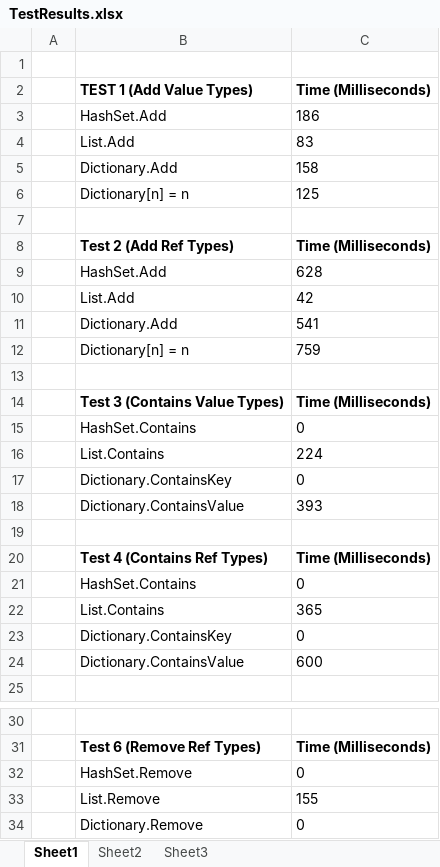
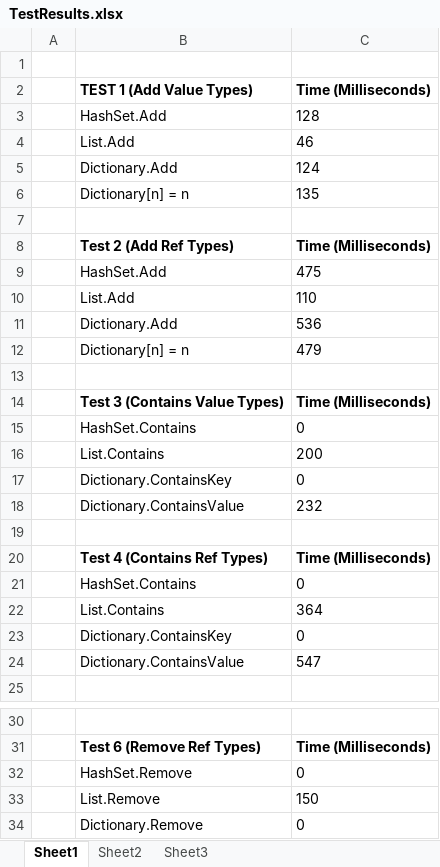
Before and after one commit to theburningmonk/HashSet-vs-List-vs-Dictionary, an Excel workbook: TestResults.xlsx, sheet Sheet1, drawn as a sheet; only a part is shown, gaps mark what is left out; values as stored, in another font and other column widths than the file's, no borders; charts and pictures not drawn; the diff names each change by its address in the sheet, - before the commit and + after, or states it on an @@ line.

Commit message:
updated results

```diff
--- a/TestResults.xlsx (sheet Sheet1)
+++ b/TestResults.xlsx (sheet Sheet1)
-C3 (Time (Milliseconds)): 186
+C3 (Time (Milliseconds)): 128
-C4 (Time (Milliseconds)): 83
+C4 (Time (Milliseconds)): 46
-C5 (Time (Milliseconds)): 158
+C5 (Time (Milliseconds)): 124
-C6 (Time (Milliseconds)): 125
+C6 (Time (Milliseconds)): 135
-C9 (Time (Milliseconds)): 628
+C9 (Time (Milliseconds)): 475
-C10 (Time (Milliseconds)): 42
+C10 (Time (Milliseconds)): 110
-C11 (Time (Milliseconds)): 541
+C11 (Time (Milliseconds)): 536
-C12 (Time (Milliseconds)): 759
+C12 (Time (Milliseconds)): 479
-C16 (Time (Milliseconds)): 224
+C16 (Time (Milliseconds)): 200
-C18 (Time (Milliseconds)): 393
+C18 (Time (Milliseconds)): 232
-C22 (Time (Milliseconds)): 365
+C22 (Time (Milliseconds)): 364
-C24 (Time (Milliseconds)): 600
+C24 (Time (Milliseconds)): 547
-C33 (Time (Milliseconds)): 155
+C33 (Time (Milliseconds)): 150
```
Also changed, not shown: charts or pictures.
